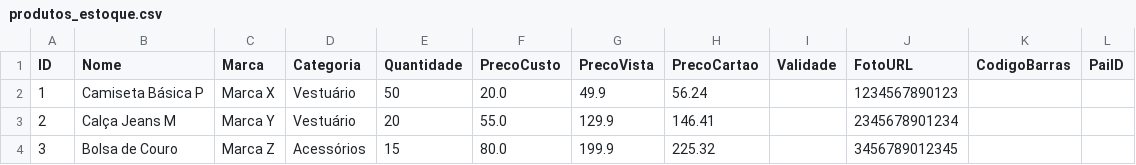
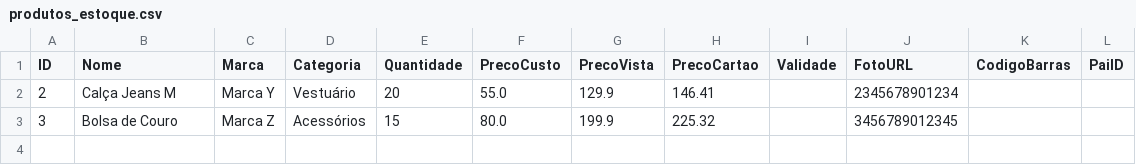
Before and after one commit to ribeiromendes5014-design/fluxo, a CSV file: produtos_estoque.csv, drawn as a sheet; the diff names each change by its address in the sheet, - before the commit and + after, or states it on an @@ line.

Commit message:
Atualizando produtos

```diff
--- a/produtos_estoque.csv
+++ b/produtos_estoque.csv
-row 2: 1 | Camiseta Básica P | Marca X | Vestuário | 50 | 20.0 | 49.9 | 56.24 |  | 1234567890123
```
